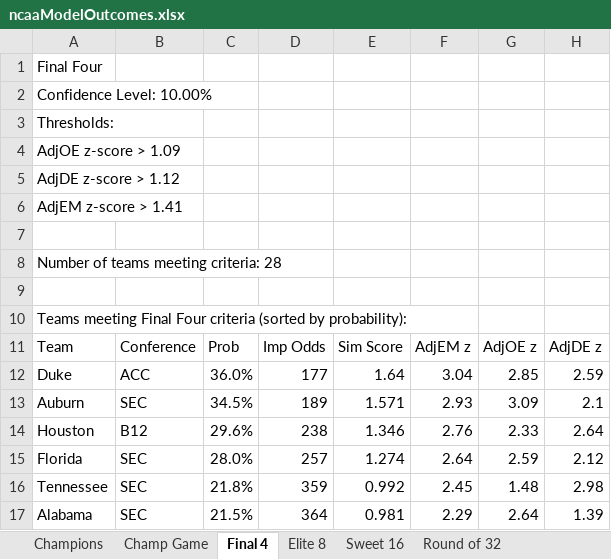
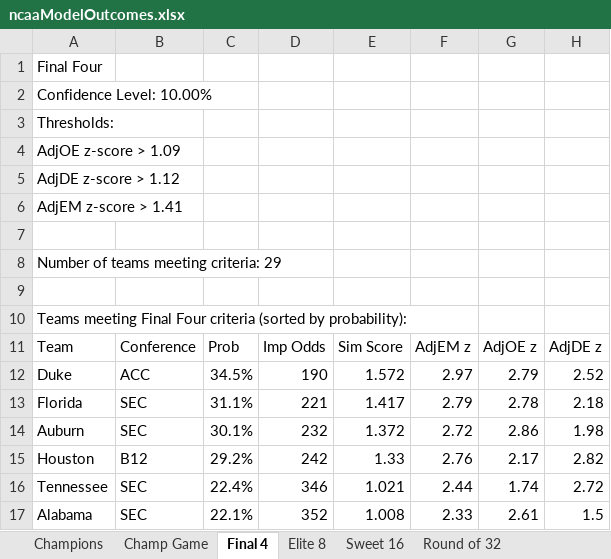
Before and after one commit to isaiahnick/NCAA-march-madness-predictive-model, an Excel workbook: ncaaModelOutcomes.xlsx, sheet Final 4, drawn as a sheet; only a part is shown; values as stored, in another font and other column widths than the file's, no borders; removed rows and columns are numbered as before the commit, all else as after; the diff covers the shown part only; the diff names each change by its address in the sheet, - before the commit and + after, or states it on an @@ line.

```diff
--- a/ncaaModelOutcomes.xlsx (sheet Final 4)
+++ b/ncaaModelOutcomes.xlsx (sheet Final 4)
-A8: Number of teams meeting criteria: 28
+A8: Number of teams meeting criteria: 29
-C12: 36.0%
+C12: 34.5%
-D12: 177
+D12: 190
-E12: 1.64
+E12: 1.572
-F12: 3.04
+F12: 2.97
-G12: 2.85
+G12: 2.79
-H12: 2.59
+H12: 2.52
+row 13: Florida | SEC | 31.1% | 221 | 1.417 | 2.79 | 2.78 | 2.18
-C14: 34.5%
+C14: 30.1%
-D14: 189
+D14: 232
-E14: 1.571
+E14: 1.372
-F14: 2.93
+F14: 2.72
-G14: 3.09
+G14: 2.86
-H14: 2.1
+H14: 1.98
-C15: 29.6%
+C15: 29.2%
-D15: 238
+D15: 242
-E15: 1.346
+E15: 1.33
-G15: 2.33
+G15: 2.17
-H15: 2.64
+H15: 2.82
-row 15: Florida | SEC | 28.0% | 257 | 1.274 | 2.64 | 2.59 | 2.12
-C16: 21.8%
+C16: 22.4%
-D16: 359
+D16: 346
-E16: 0.992
+E16: 1.021
-F16: 2.45
+F16: 2.44
-G16: 1.48
+G16: 1.74
-H16: 2.98
+H16: 2.72
-C17: 21.5%
+C17: 22.1%
-D17: 364
+D17: 352
-E17: 0.981
+E17: 1.008
-F17: 2.29
+F17: 2.33
-G17: 2.64
+G17: 2.61
-H17: 1.39
+H17: 1.5
```
Also changed, not shown: 10 added rows, 10 removed rows and 73 edited cells elsewhere in this sheet, sheet Round of 32, sheet Tournament Teams, sheet Sweet 16, sheet Elite 8, sheet Champ Game, sheet Champions.
